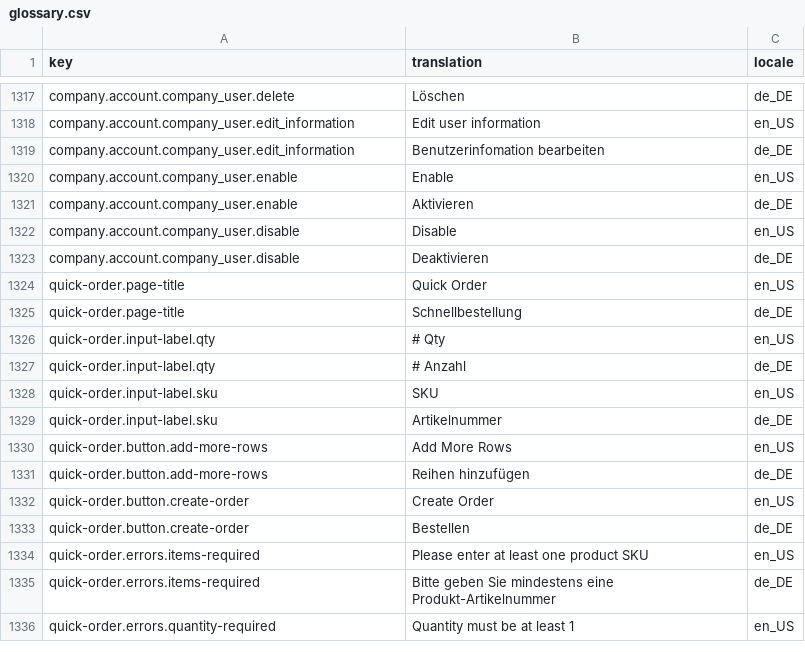
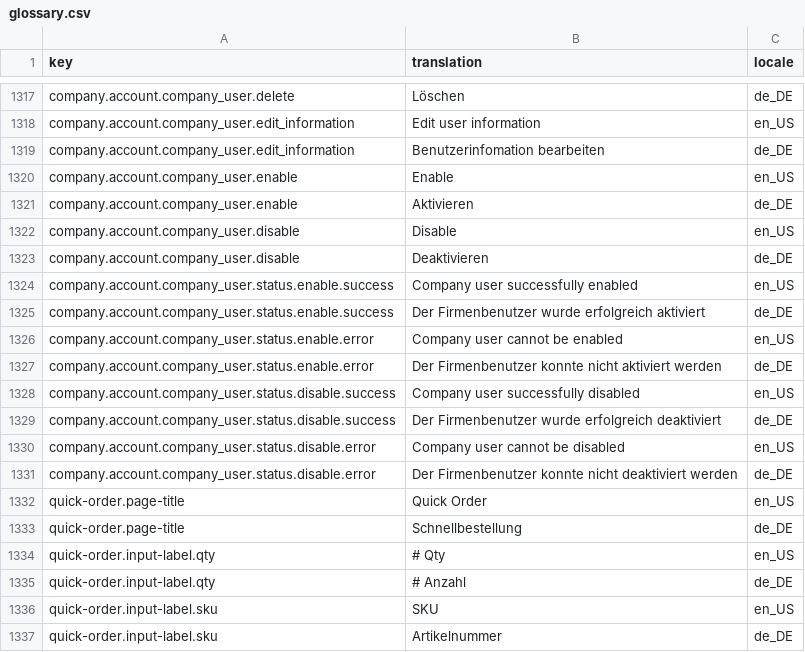
Before and after one commit to spryker-shop/suite, a CSV file: data/import/glossary.csv, drawn as a sheet; only a part is shown, gaps mark what is left out; the shorter side is filled out with more unchanged rows.

Commit message:
PS-2890: Added flash messages translations & updated CompanyUserStatusController

```diff
--- a/data/import/glossary.csv
+++ b/data/import/glossary.csv
@@ -1323,2 +1323,10 @@ company.account.company_user.disable,Disable,en_US
 company.account.company_user.disable,Deaktivieren,de_DE
+company.account.company_user.status.enable.success,Company user successfully enabled,en_US
+company.account.company_user.status.enable.success,Der Firmenbenutzer wurde erfolgreich aktiviert,de_DE
+company.account.company_user.status.enable.error,Company user cannot be enabled,en_US
+company.account.company_user.status.enable.error,Der Firmenbenutzer konnte nicht aktiviert werden,de_DE
+company.account.company_user.status.disable.success,Company user successfully disabled,en_US
+company.account.company_user.status.disable.success,Der Firmenbenutzer wurde erfolgreich deaktiviert,de_DE
+company.account.company_user.status.disable.error,Company user cannot be disabled,en_US
+company.account.company_user.status.disable.error,Der Firmenbenutzer konnte nicht deaktiviert werden,de_DE
 quick-order.page-title,Quick Order,en_US
```
